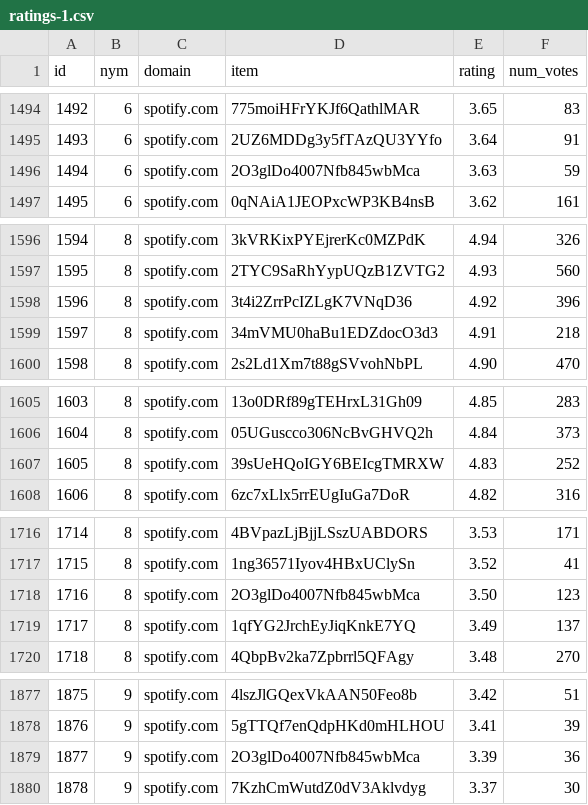
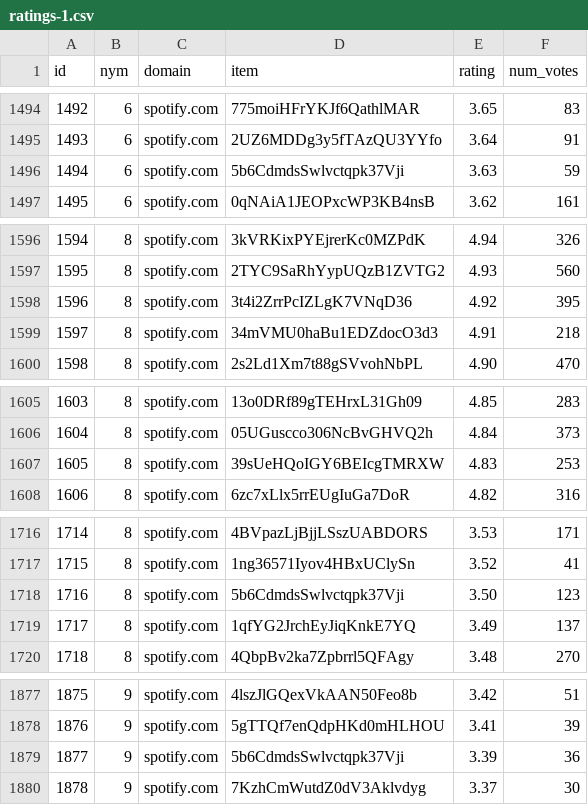
Before and after one commit to dyllew3/Timing-Attacks-Against-Opennym, a CSV file: nym-server-master/ratings-1.csv, drawn as a sheet; only a part is shown, gaps mark what is left out; the diff covers the shown part only.

```diff
--- a/nym-server-master/ratings-1.csv
+++ b/nym-server-master/ratings-1.csv
@@ -1495,3 +1495,3 @@ id,nym,domain,item,rating,num_votes
 1493,6,spotify.com,2UZ6MDDg3y5fTAzQU3YYfo,3.64,91
-1494,6,spotify.com,2O3glDo4007Nfb845wbMca,3.63,59
+1494,6,spotify.com,5b6CdmdsSwlvctqpk37Vji,3.63,59
 1495,6,spotify.com,0qNAiA1JEOPxcWP3KB4nsB,3.62,161
@@ -1597,3 +1597,3 @@ id,nym,domain,item,rating,num_votes
 1595,8,spotify.com,2TYC9SaRhYypUQzB1ZVTG2,4.93,560
-1596,8,spotify.com,3t4i2ZrrPcIZLgK7VNqD36,4.92,396
+1596,8,spotify.com,3t4i2ZrrPcIZLgK7VNqD36,4.92,395
 1597,8,spotify.com,34mVMU0haBu1EDZdocO3d3,4.91,218
@@ -1606,3 +1606,3 @@ id,nym,domain,item,rating,num_votes
 1604,8,spotify.com,05UGuscco306NcBvGHVQ2h,4.84,373
-1605,8,spotify.com,39sUeHQoIGY6BEIcgTMRXW,4.83,252
+1605,8,spotify.com,39sUeHQoIGY6BEIcgTMRXW,4.83,253
 1606,8,spotify.com,6zc7xLlx5rrEUgIuGa7DoR,4.82,316
@@ -1717,3 +1717,3 @@ id,nym,domain,item,rating,num_votes
 1715,8,spotify.com,1ng36571Iyov4HBxUClySn,3.52,41
-1716,8,spotify.com,2O3glDo4007Nfb845wbMca,3.50,123
+1716,8,spotify.com,5b6CdmdsSwlvctqpk37Vji,3.50,123
 1717,8,spotify.com,1qfYG2JrchEyJiqKnkE7YQ,3.49,137
@@ -1878,3 +1878,3 @@ id,nym,domain,item,rating,num_votes
 1876,9,spotify.com,5gTTQf7enQdpHKd0mHLHOU,3.41,39
-1877,9,spotify.com,2O3glDo4007Nfb845wbMca,3.39,36
+1877,9,spotify.com,5b6CdmdsSwlvctqpk37Vji,3.39,36
 1878,9,spotify.com,7KzhCmWutdZ0dV3Aklvdyg,3.37,30
```
Also changed, not shown: 5 edited cells elsewhere in this file.
